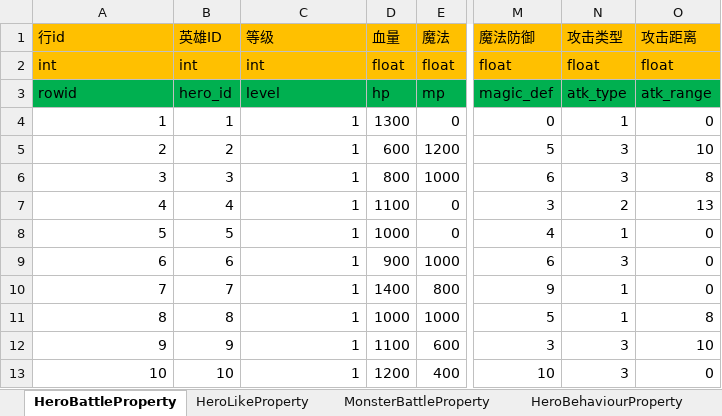
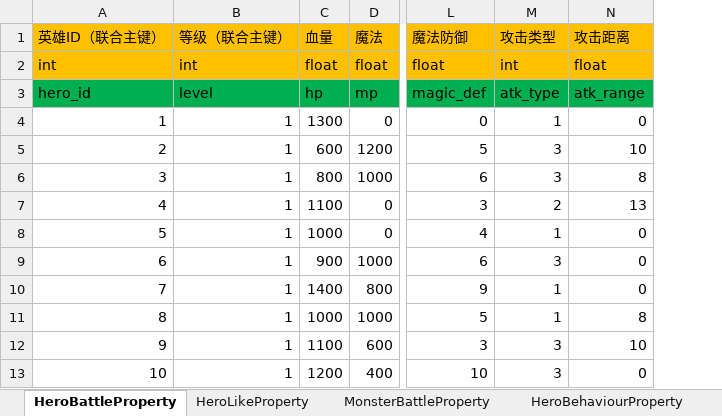
Before and after one commit to JonathanCUI/MC, an Excel workbook: Documents/数据字典.xlsx, sheet HeroBattleProperty, drawn as a sheet; only a part is shown, gaps mark what is left out; values as stored, in another font and other column widths than the file's, no borders; removed rows and columns are numbered as before the commit, all else as after; the diff names each change by its address in the sheet, - before the commit and + after, or states it on an @@ line.

```diff
--- a/Documents/数据字典.xlsx (sheet HeroBattleProperty)
+++ b/Documents/数据字典.xlsx (sheet HeroBattleProperty)
-column B (英雄ID), rows 2-13: int | hero_id | 1 | 2 | 3 | 4 | 5 | 6 | 7 | 8 | 9 | 10
-A1: 行id
+A1: 英雄ID（联合主键）
-B1: 等级
+B1: 等级（联合主键）
-M2 (攻击类型): float
+M2 (攻击类型): int
-A3 (英雄ID（联合主键）): rowid
+A3 (英雄ID（联合主键）): hero_id
```
Also changed, not shown: sheet HeroLikeProperty, sheet MonsterBattleProperty, sheet HeroBehaviourProperty, 4 other files.
